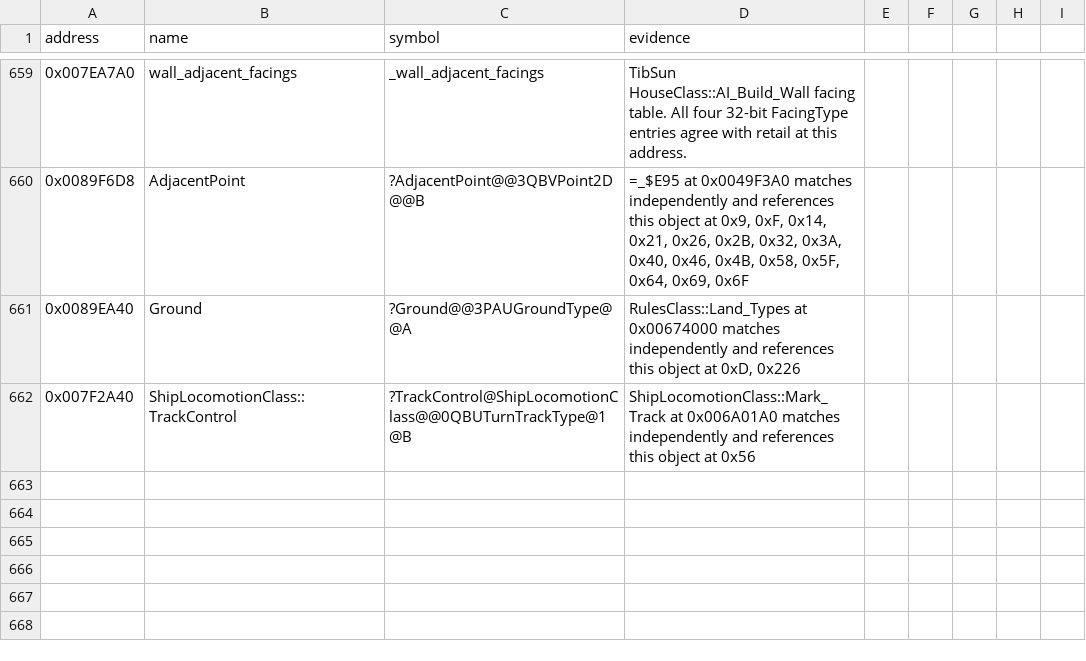
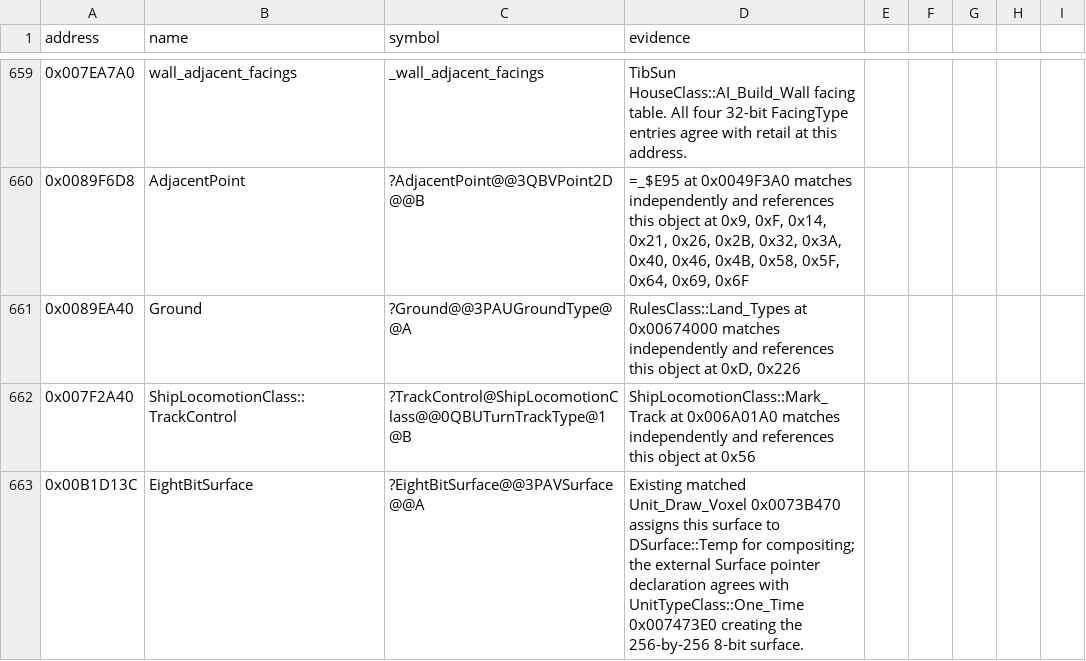
Before and after one commit to gibbo101/ra2-decomp, a CSV file: data/names.csv, drawn as a sheet; only a part is shown, gaps mark what is left out.

Commit message:
Restore UnitClass::Unit_Draw_Shape

```diff
--- a/data/names.csv
+++ b/data/names.csv
@@ -662 +662,2 @@ address,name,symbol,evidence
 0x007F2A40,ShipLocomotionClass::TrackControl,?TrackControl@ShipLocomotionClass@@0QBUTurnTrackType@1@B,ShipLocomotionClass::Mark_Track at 0x006A01A0 matches independently and references this object at 0x56
+0x00B1D13C,EightBitSurface,?EightBitSurface@@3PAVSurface@@A,Existing matched Unit_Draw_Voxel 0x0073B470 assigns this surface to DSurface::Temp for compositing; the external Surface pointer declaration agrees with UnitTypeClass::One_Time 0x007473E0 creating the 256-by-256 8-bit surface.
```
Also changed, not shown: 2 other files.
